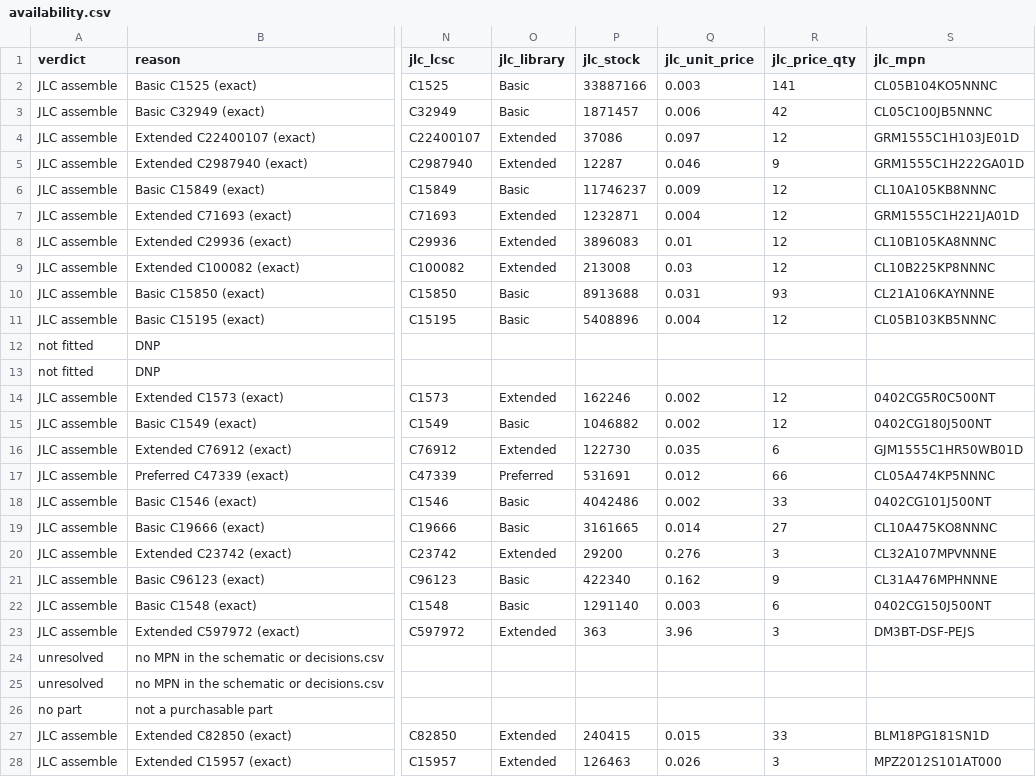
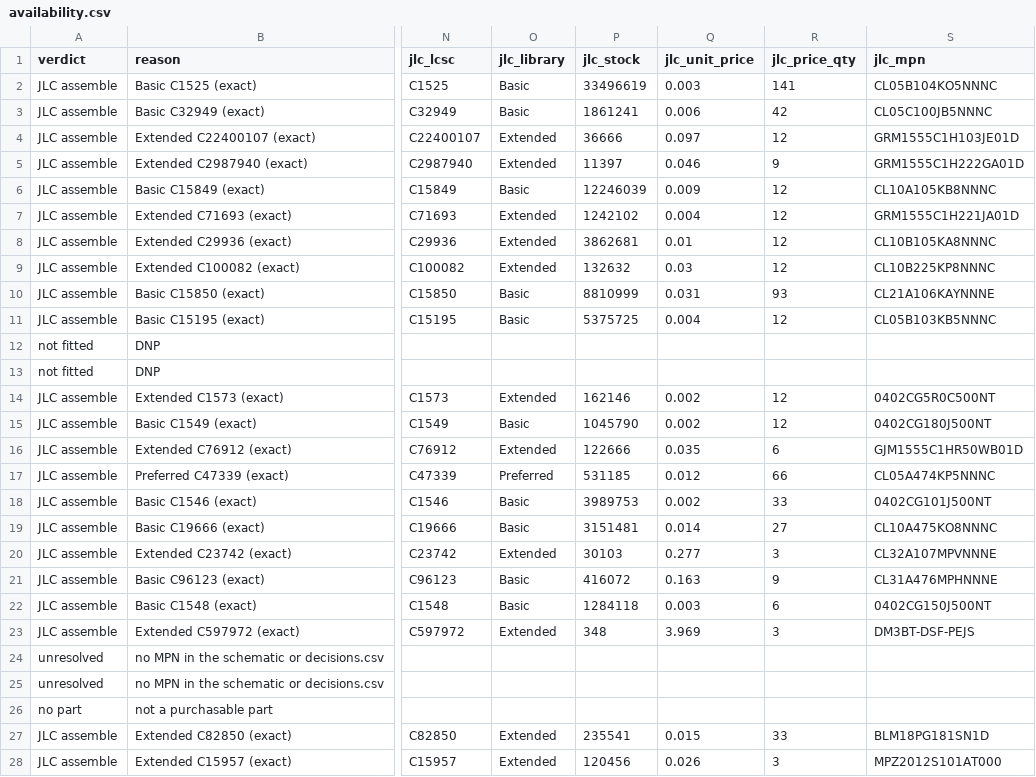
Before and after one commit to davidmhunt/fmcw3-ckflight, a CSV file: parts/out/availability.csv, drawn as a sheet; only a part is shown, gaps mark what is left out; the diff covers the shown part only; the diff names each change by its address in the sheet, - before the commit and + after, or states it on an @@ line.

```diff
--- a/parts/out/availability.csv
+++ b/parts/out/availability.csv
-P2 (jlc_stock): 33887166
+P2 (jlc_stock): 33496619
-P3 (jlc_stock): 1871457
+P3 (jlc_stock): 1861241
-P4 (jlc_stock): 37086
+P4 (jlc_stock): 36666
-P5 (jlc_stock): 12287
+P5 (jlc_stock): 11397
-P6 (jlc_stock): 11746237
+P6 (jlc_stock): 12246039
-P7 (jlc_stock): 1232871
+P7 (jlc_stock): 1242102
-P8 (jlc_stock): 3896083
+P8 (jlc_stock): 3862681
-P9 (jlc_stock): 213008
+P9 (jlc_stock): 132632
-P10 (jlc_stock): 8913688
+P10 (jlc_stock): 8810999
-P11 (jlc_stock): 5408896
+P11 (jlc_stock): 5375725
-P14 (jlc_stock): 162246
+P14 (jlc_stock): 162146
-P15 (jlc_stock): 1046882
+P15 (jlc_stock): 1045790
-P16 (jlc_stock): 122730
+P16 (jlc_stock): 122666
-P17 (jlc_stock): 531691
+P17 (jlc_stock): 531185
-P18 (jlc_stock): 4042486
+P18 (jlc_stock): 3989753
-P19 (jlc_stock): 3161665
+P19 (jlc_stock): 3151481
-P20 (jlc_stock): 29200
+P20 (jlc_stock): 30103
-Q20 (jlc_unit_price): 0.276
+Q20 (jlc_unit_price): 0.277
-P21 (jlc_stock): 422340
+P21 (jlc_stock): 416072
-Q21 (jlc_unit_price): 0.162
+Q21 (jlc_unit_price): 0.163
-P22 (jlc_stock): 1291140
+P22 (jlc_stock): 1284118
-P23 (jlc_stock): 363
+P23 (jlc_stock): 348
-Q23 (jlc_unit_price): 3.96
+Q23 (jlc_unit_price): 3.969
-P27 (jlc_stock): 240415
+P27 (jlc_stock): 235541
-P28 (jlc_stock): 126463
+P28 (jlc_stock): 120456
```
Also changed, not shown: 1 added row, 1 removed row and 49 edited cells elsewhere in this file, parts/out/bom.csv, parts/out/jlc/bom.csv, 1 other file.
